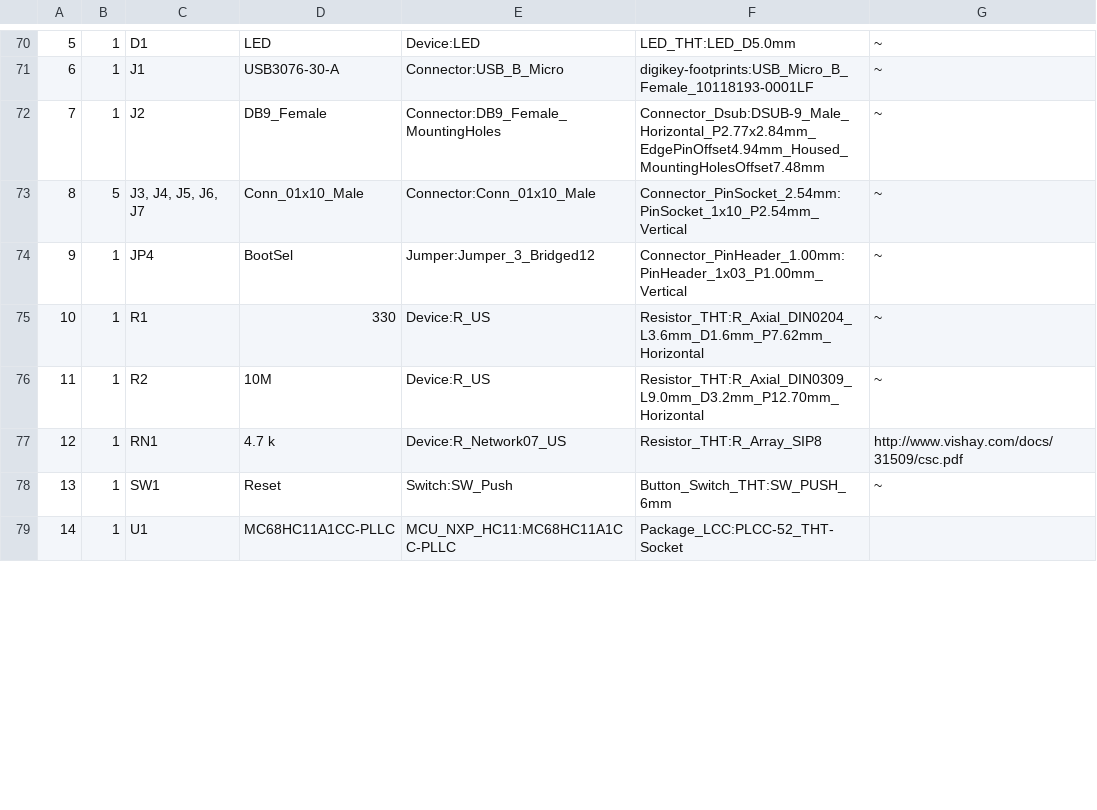
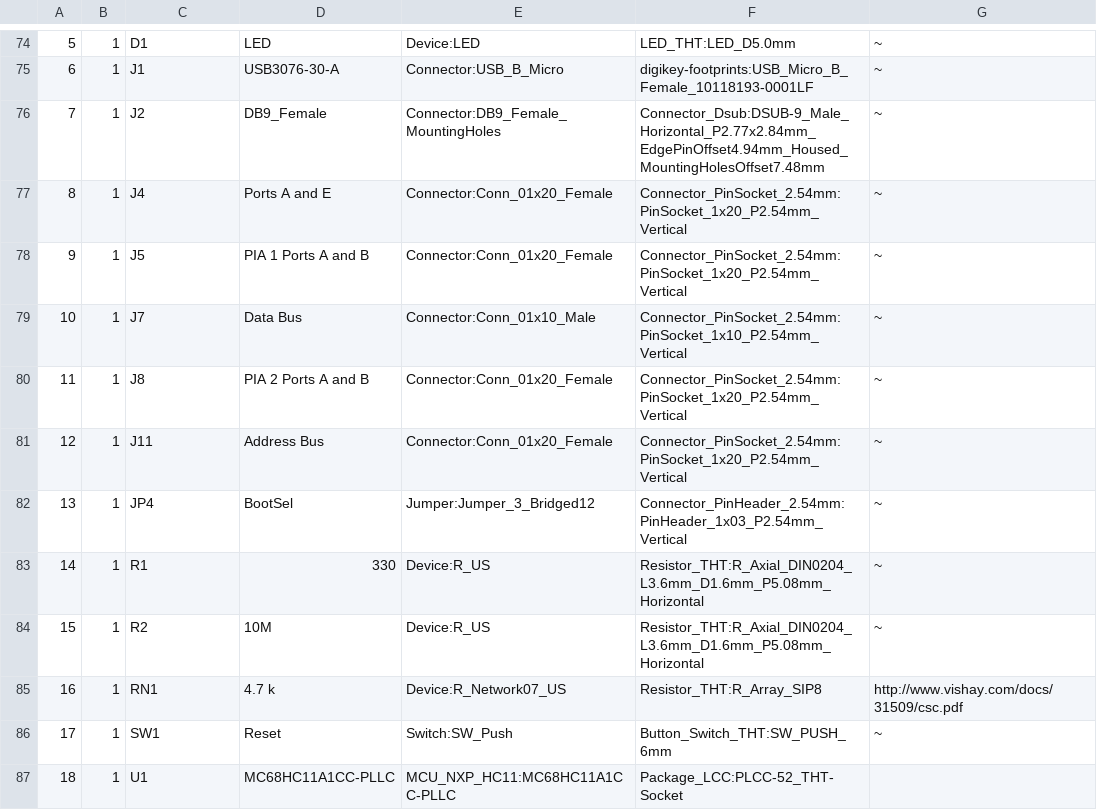
Before and after one commit to mggates39/68hc11_SBC, a CSV file: Schematics/68hc11/68hc11.csv, drawn as a sheet; only a part is shown, gaps mark what is left out; addresses are those after the commit; the diff covers the shown part only; the diff names each change by its address in the sheet, - before the commit and + after, or states it on an @@ line.

```diff
--- a/Schematics/68hc11/68hc11.csv
+++ b/Schematics/68hc11/68hc11.csv
+row 77: 8 | 1 | J4 | Ports A and E | Connector:Conn_01x20_Female | Connector_PinSocket_2.54mm:PinSocket_1x20_P2.54mm_Vertical | ~
+row 78: 9 | 1 | J5 | PIA 1 Ports A and B | Connector:Conn_01x20_Female | Connector_PinSocket_2.54mm:PinSocket_1x20_P2.54mm_Vertical | ~
@@ column A renumbered from row 79 down @@
-B79: 5
+B79: 1
-C79: J3, J4, J5, J6, J7
+C79: J7
-D79: Conn_01x10_Male
+D79: Data Bus
+row 80: 11 | 1 | J8 | PIA 2 Ports A and B | Connector:Conn_01x20_Female | Connector_PinSocket_2.54mm:PinSocket_1x20_P2.54mm_Vertical | ~
+row 81: 12 | 1 | J11 | Address Bus | Connector:Conn_01x20_Female | Connector_PinSocket_2.54mm:PinSocket_1x20_P2.54mm_Vertical | ~
-F82: Connector_PinHeader_1.00mm:PinHeader_1x03_P1.00mm_Vertical
+F82: Connector_PinHeader_2.54mm:PinHeader_1x03_P2.54mm_Vertical
-F83: Resistor_THT:R_Axial_DIN0204_L3.6mm_D1.6mm_P7.62mm_Horizontal
+F83: Resistor_THT:R_Axial_DIN0204_L3.6mm_D1.6mm_P5.08mm_Horizontal
-F84: Resistor_THT:R_Axial_DIN0309_L9.0mm_D3.2mm_P12.70mm_Horizontal
+F84: Resistor_THT:R_Axial_DIN0204_L3.6mm_D1.6mm_P5.08mm_Horizontal
```
Also changed, not shown: 6 added rows, 3 removed rows and 24 edited cells elsewhere in this file, 3 other files.
